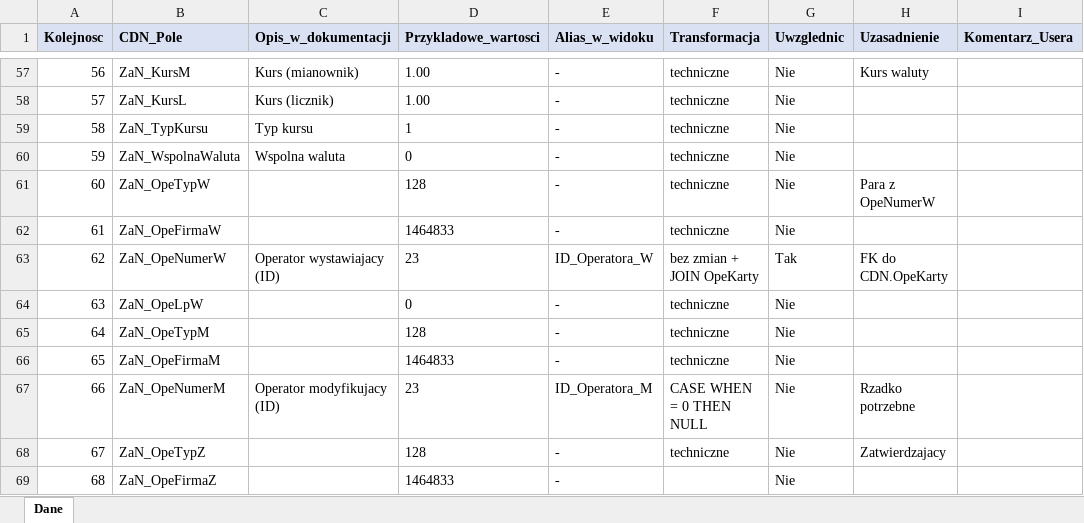
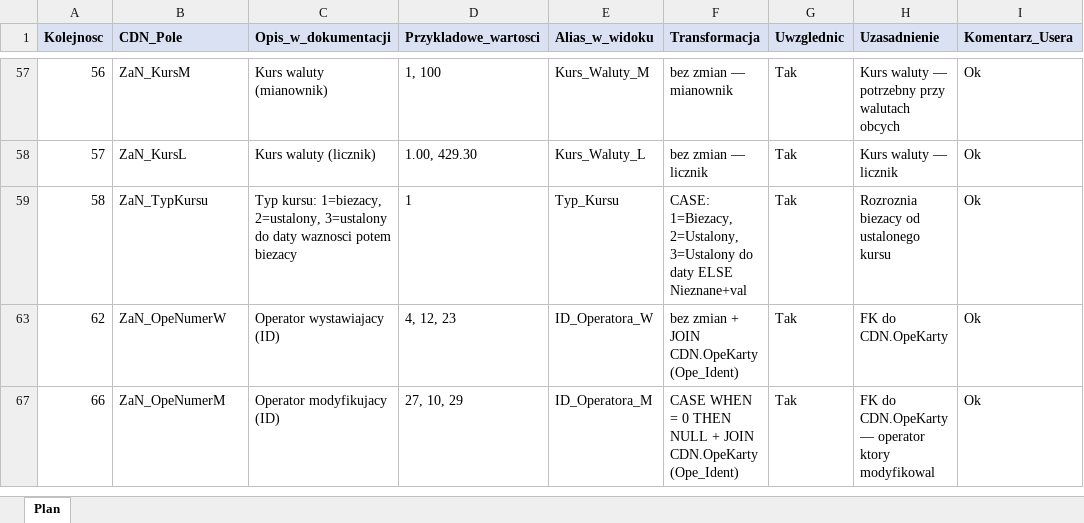
Before and after one commit to robakof/Auto-ERP-Agent, an Excel workbook: solutions/bi/Zamowienia/Zamowienia_plan.xlsx, sheet Plan, drawn as a sheet; only a part is shown, gaps mark what is left out; values as stored, in another font and other column widths than the file's, no borders; table styles not drawn; removed rows and columns are numbered as before the commit, all else as after; the diff covers the shown part only; the diff names each change by its address in the sheet, - before the commit and + after, or states it on an @@ line.

```diff
--- a/solutions/bi/Zamowienia/Zamowienia_plan.xlsx (sheet Plan)
+++ b/solutions/bi/Zamowienia/Zamowienia_plan.xlsx (sheet Plan)
-sheet tab: Dane
+sheet tab: Plan
-C57 (Opis_w_dokumentacji): Kurs (mianownik)
+C57 (Opis_w_dokumentacji): Kurs waluty (mianownik)
-D57 (Przykladowe_wartosci): 1.00
+D57 (Przykladowe_wartosci): 1, 100
-E57 (Alias_w_widoku): -
+E57 (Alias_w_widoku): Kurs_Waluty_M
-F57 (Transformacja): techniczne
+F57 (Transformacja): bez zmian — mianownik
-G57:G59 (Uwzglednic): Nie
+G57:G59 (Uwzglednic): Tak
-H57 (Uzasadnienie): Kurs waluty
+H57 (Uzasadnienie): Kurs waluty — potrzebny przy walutach obcych
-I57:I59 (Komentarz_Usera): (empty)
+I57:I59 (Komentarz_Usera): Ok
-C58 (Opis_w_dokumentacji): Kurs (licznik)
+C58 (Opis_w_dokumentacji): Kurs waluty (licznik)
-D58 (Przykladowe_wartosci): 1.00
+D58 (Przykladowe_wartosci): 1.00, 429.30
-E58 (Alias_w_widoku): -
+E58 (Alias_w_widoku): Kurs_Waluty_L
-F58 (Transformacja): techniczne
+F58 (Transformacja): bez zmian — licznik
-H58 (Uzasadnienie): (empty)
+H58 (Uzasadnienie): Kurs waluty — licznik
-C59 (Opis_w_dokumentacji): Typ kursu
+C59 (Opis_w_dokumentacji): Typ kursu: 1=biezacy, 2=ustalony, 3=ustalony do daty waznosci potem biezacy
-E59 (Alias_w_widoku): -
+E59 (Alias_w_widoku): Typ_Kursu
-F59 (Transformacja): techniczne
+F59 (Transformacja): CASE: 1=Biezacy, 2=Ustalony, 3=Ustalony do daty ELSE Nieznane+val
-H59 (Uzasadnienie): (empty)
+H59 (Uzasadnienie): Rozroznia biezacy od ustalonego kursu
-row 60: 59 | ZaN_WspolnaWaluta | Wspolna waluta | 0 | - | techniczne | Nie
-row 61: 60 | ZaN_OpeTypW |  | 128 | - | techniczne | Nie | Para z OpeNumerW
-row 62: 61 | ZaN_OpeFirmaW |  | 1464833 | - | techniczne | Nie
-D63 (Przykladowe_wartosci): 23
+D63 (Przykladowe_wartosci): 4, 12, 23
-F63 (Transformacja): bez zmian + JOIN OpeKarty
+F63 (Transformacja): bez zmian + JOIN CDN.OpeKarty (Ope_Ident)
-I63 (Komentarz_Usera): (empty)
+I63 (Komentarz_Usera): Ok
-row 64: 63 | ZaN_OpeLpW |  | 0 | - | techniczne | Nie
-row 65: 64 | ZaN_OpeTypM |  | 128 | - | techniczne | Nie
-row 66: 65 | ZaN_OpeFirmaM |  | 1464833 | - | techniczne | Nie
-D67 (Przykladowe_wartosci): 23
+D67 (Przykladowe_wartosci): 27, 10, 29
-F67 (Transformacja): CASE WHEN = 0 THEN NULL
+F67 (Transformacja): CASE WHEN = 0 THEN NULL + JOIN CDN.OpeKarty (Ope_Ident)
-G67 (Uwzglednic): Nie
+G67 (Uwzglednic): Tak
-H67 (Uzasadnienie): Rzadko potrzebne
+H67 (Uzasadnienie): FK do CDN.OpeKarty — operator ktory modyfikowal
-I67 (Komentarz_Usera): (empty)
+I67 (Komentarz_Usera): Ok
-row 68: 67 | ZaN_OpeTypZ |  | 128 | - | techniczne | Nie | Zatwierdzajacy
-row 69: 68 | ZaN_OpeFirmaZ |  | 1464833 | - |  | Nie
```
Also changed, not shown: 18 added rows, 86 removed rows and 178 edited cells elsewhere in this sheet, hidden cells, 4 other files.
